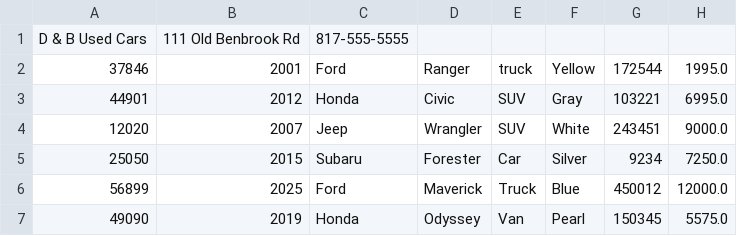
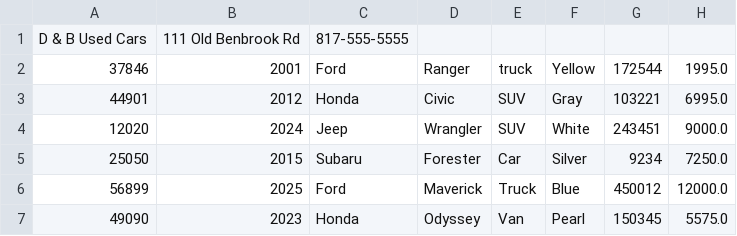
Before and after one commit to Brandonmorsework/Object-OrientedCarDealershipSystemPart-2, a CSV file: Vehicles.csv, drawn as a sheet.

```diff
--- a/Vehicles.csv
+++ b/Vehicles.csv
@@ -3,5 +3,5 @@ D & B Used Cars|111 Old Benbrook Rd|817-555-5555
 44901|2012|Honda|Civic|SUV|Gray|103221|6995.0
-12020|2007|Jeep|Wrangler|SUV|White|243451|9000.0
+12020|2024|Jeep|Wrangler|SUV|White|243451|9000.0
 25050|2015|Subaru|Forester|Car|Silver|9234|7250.0
 56899|2025|Ford|Maverick|Truck|Blue|450012|12000.0
-49090|2019|Honda|Odyssey|Van|Pearl|150345|5575.0
+49090|2023|Honda|Odyssey|Van|Pearl|150345|5575.0
```
Also changed, not shown: 2 other files.
